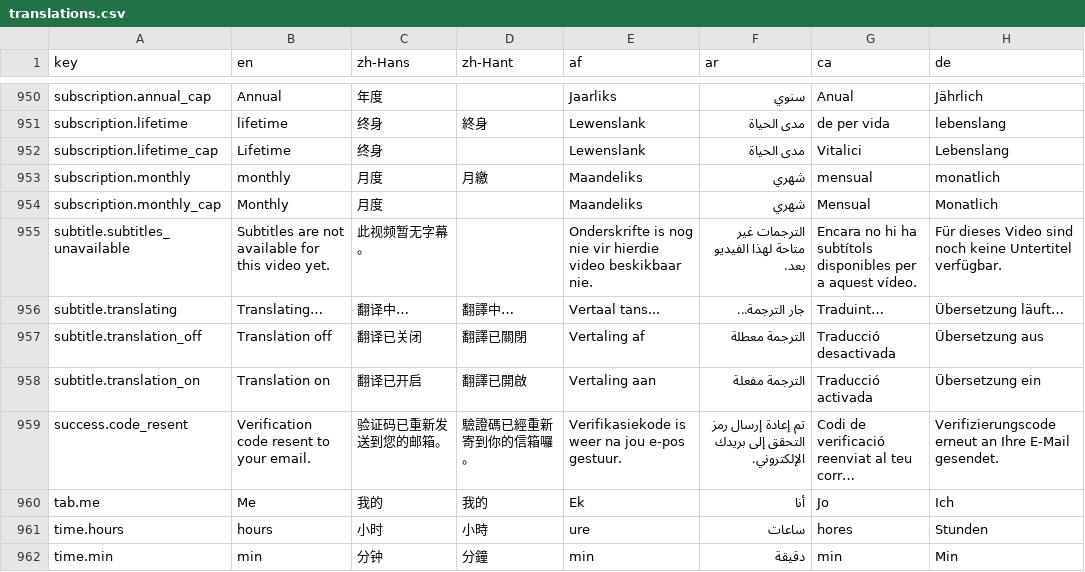
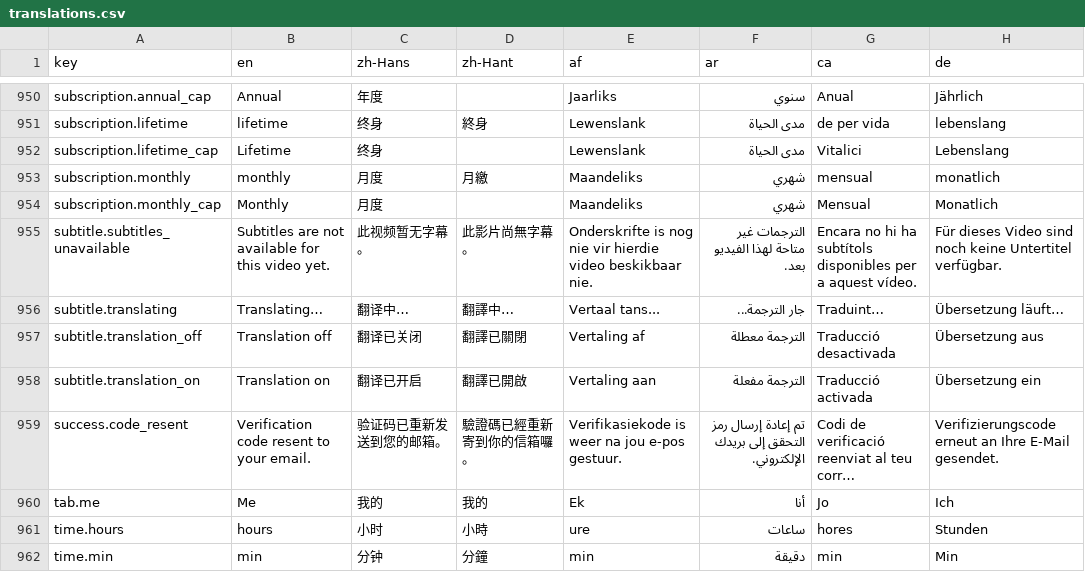
Before and after one commit to longjiang/language-player, a CSV file: translations.csv, drawn as a sheet; only a part is shown, gaps mark what is left out; long unchanged cells end in …; the diff names each change by its address in the sheet, - before the commit and + after, or states it on an @@ line.

```diff
--- a/translations.csv
+++ b/translations.csv
-D955 (zh-Hant): (empty)
+D955 (zh-Hant): 此影片尚無字幕。
```
Also changed, not shown: 37 other files.
